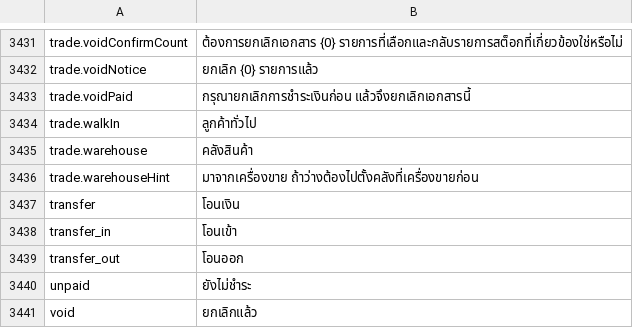
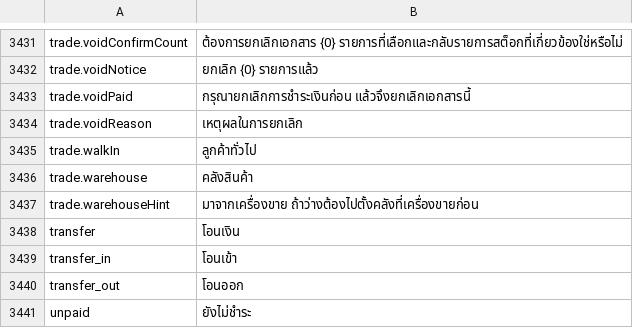
Before and after one commit to skin306152-star/pearnly, a CSV file: apps/pearnly_erp_portal/pearnly_erp_portal/translations/th.csv, drawn as a sheet; only a part is shown, gaps mark what is left out; the shorter side is filled out with more unchanged rows; the diff names each change by its address in the sheet, - before the commit and + after, or states it on an @@ line.

Commit message:
fix: the void dialog's reason field reads Void Reason (作废原因), a keyed term next to trade.void; th and ja keep their words

```diff
--- a/apps/pearnly_erp_portal/pearnly_erp_portal/translations/th.csv
+++ b/apps/pearnly_erp_portal/pearnly_erp_portal/translations/th.csv
+row 3434: trade.voidReason | เหตุผลในการยกเลิก
```
Also changed, not shown: apps/pearnly_erp_portal/pearnly_erp_portal/i18n/messages.tsv, apps/pearnly_erp_portal/pearnly_erp_portal/translations/en.csv, 5 other files.
